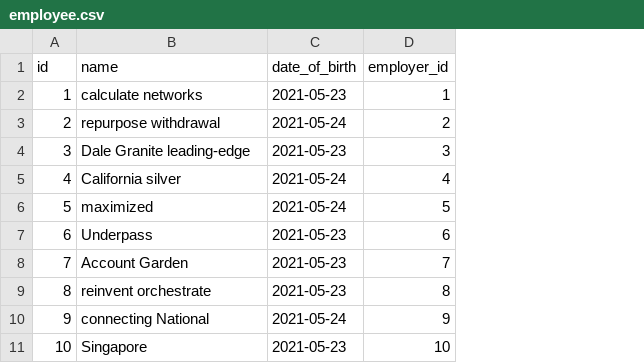
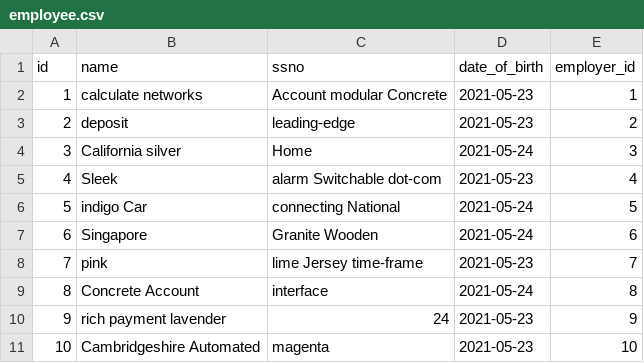
Before and after one commit to vjindalradialtheory/BoostClient, a CSV file: src/main/resources/config/liquibase/fake-data/employee.csv, drawn as a sheet; addresses are those after the commit; the diff names each change by its address in the sheet, - before the commit and + after, or states it on an @@ line.

```diff
--- a/src/main/resources/config/liquibase/fake-data/employee.csv
+++ b/src/main/resources/config/liquibase/fake-data/employee.csv
+column C (ssno), rows 2-11: Account modular Concrete | leading-edge | Home | alarm Switchable dot-com | connecting National | Granite Wooden | lime Jersey time-frame | interface | 24 | magenta
-B3 (name): repurpose withdrawal
+B3 (name): deposit
-D3 (date_of_birth): 2021-05-24
+D3 (date_of_birth): 2021-05-23
-B4 (name): Dale Granite leading-edge
+B4 (name): California silver
-D4 (date_of_birth): 2021-05-23
+D4 (date_of_birth): 2021-05-24
-B5 (name): California silver
+B5 (name): Sleek
-D5 (date_of_birth): 2021-05-24
+D5 (date_of_birth): 2021-05-23
-B6 (name): maximized
+B6 (name): indigo Car
-B7 (name): Underpass
+B7 (name): Singapore
-D7 (date_of_birth): 2021-05-23
+D7 (date_of_birth): 2021-05-24
-B8 (name): Account Garden
+B8 (name): pink
-B9 (name): reinvent orchestrate
+B9 (name): Concrete Account
-D9 (date_of_birth): 2021-05-23
+D9 (date_of_birth): 2021-05-24
-B10 (name): connecting National
+B10 (name): rich payment lavender
-D10 (date_of_birth): 2021-05-24
+D10 (date_of_birth): 2021-05-23
-B11 (name): Singapore
+B11 (name): Cambridgeshire Automated
```
Also changed, not shown: 12 other files.
